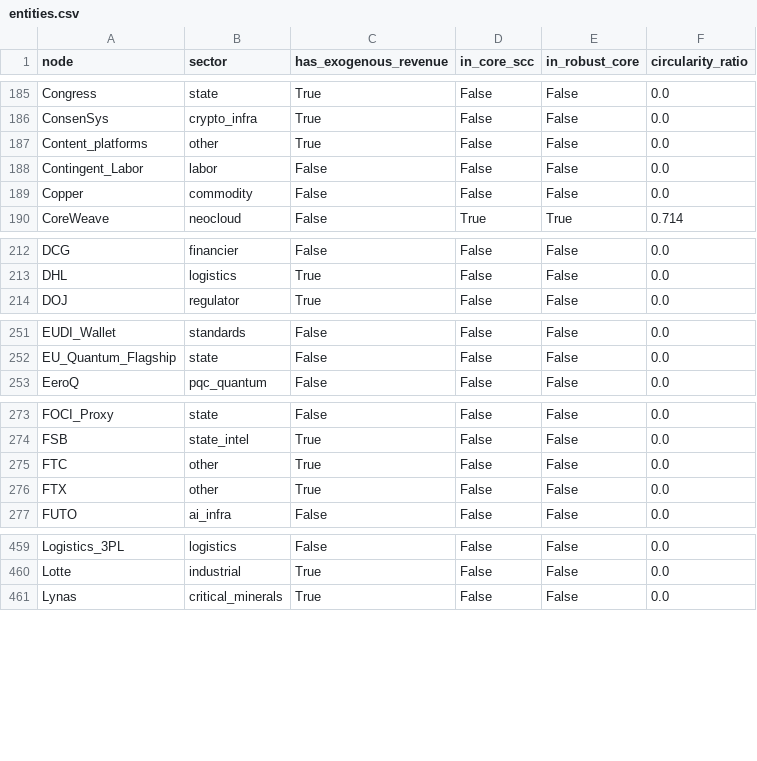
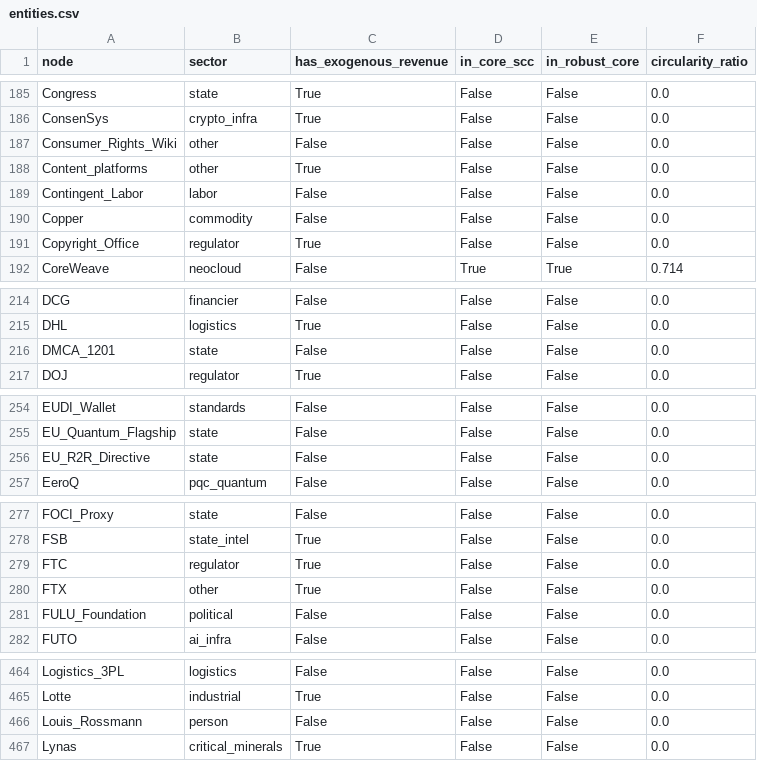
Before and after one commit to pq-cybarg/bubble-map, a CSV file: data/entities.csv, drawn as a sheet; only a part is shown, gaps mark what is left out; the diff covers the shown part only.

```diff
--- a/data/entities.csv
+++ b/data/entities.csv
@@ -186,2 +186,3 @@ Congress,state,True,False,False,0.0
 ConsenSys,crypto_infra,True,False,False,0.0
+Consumer_Rights_Wiki,other,False,False,False,0.0
 Content_platforms,other,True,False,False,0.0
@@ -189,2 +190,3 @@ Contingent_Labor,labor,False,False,False,0.0
 Copper,commodity,False,False,False,0.0
+Copyright_Office,regulator,True,False,False,0.0
 CoreWeave,neocloud,False,True,True,0.714
@@ -213,2 +215,3 @@ DCG,financier,False,False,False,0.0
 DHL,logistics,True,False,False,0.0
+DMCA_1201,state,False,False,False,0.0
 DOJ,regulator,True,False,False,0.0
@@ -252,2 +255,3 @@ EUDI_Wallet,standards,False,False,False,0.0
 EU_Quantum_Flagship,state,False,False,False,0.0
+EU_R2R_Directive,state,False,False,False,0.0
 EeroQ,pqc_quantum,False,False,False,0.0
@@ -274,4 +278,5 @@ FOCI_Proxy,state,False,False,False,0.0
 FSB,state_intel,True,False,False,0.0
-FTC,other,True,False,False,0.0
+FTC,regulator,True,False,False,0.0
 FTX,other,True,False,False,0.0
+FULU_Foundation,political,False,False,False,0.0
 FUTO,ai_infra,False,False,False,0.0
@@ -460,2 +465,3 @@ Logistics_3PL,logistics,False,False,False,0.0
 Lotte,industrial,True,False,False,0.0
+Louis_Rossmann,person,False,False,False,0.0
 Lynas,critical_minerals,True,False,False,0.0
```
Also changed, not shown: 5 added rows elsewhere in this file, data/edges.csv, 20 other files.
